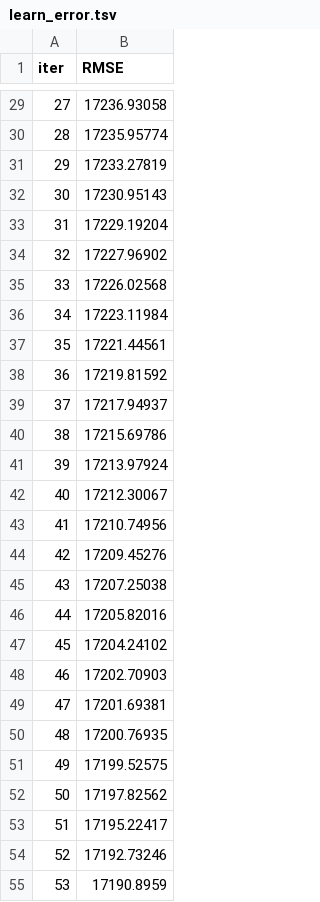
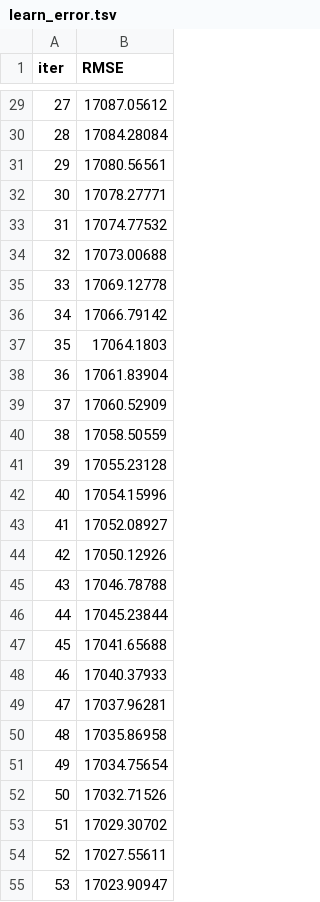
Before and after one commit to Eric-Oliveira-ds/Supermarket-store-sales-prediction, a TSV file: notebooks/catboost_info/learn_error.tsv, drawn as a sheet; only a part is shown, gaps mark what is left out; the diff covers the shown part only.

```diff
--- a/notebooks/catboost_info/learn_error.tsv
+++ b/notebooks/catboost_info/learn_error.tsv
@@ -29,27 +29,27 @@ iter	RMSE
-27	17236.93058
-28	17235.95774
-29	17233.27819
-30	17230.95143
-31	17229.19204
-32	17227.96902
-33	17226.02568
-34	17223.11984
-35	17221.44561
-36	17219.81592
-37	17217.94937
-38	17215.69786
-39	17213.97924
-40	17212.30067
-41	17210.74956
-42	17209.45276
-43	17207.25038
-44	17205.82016
-45	17204.24102
-46	17202.70903
-47	17201.69381
-48	17200.76935
-49	17199.52575
-50	17197.82562
-51	17195.22417
-52	17192.73246
-53	17190.8959
+27	17087.05612
+28	17084.28084
+29	17080.56561
+30	17078.27771
+31	17074.77532
+32	17073.00688
+33	17069.12778
+34	17066.79142
+35	17064.1803
+36	17061.83904
+37	17060.52909
+38	17058.50559
+39	17055.23128
+40	17054.15996
+41	17052.08927
+42	17050.12926
+43	17046.78788
+44	17045.23844
+45	17041.65688
+46	17040.37933
+47	17037.96281
+48	17035.86958
+49	17034.75654
+50	17032.71526
+51	17029.30702
+52	17027.55611
+53	17023.90947
```
Also changed, not shown: 73 edited cells elsewhere in this file, notebooks/catboost_info/time_left.tsv, 44 other files.
